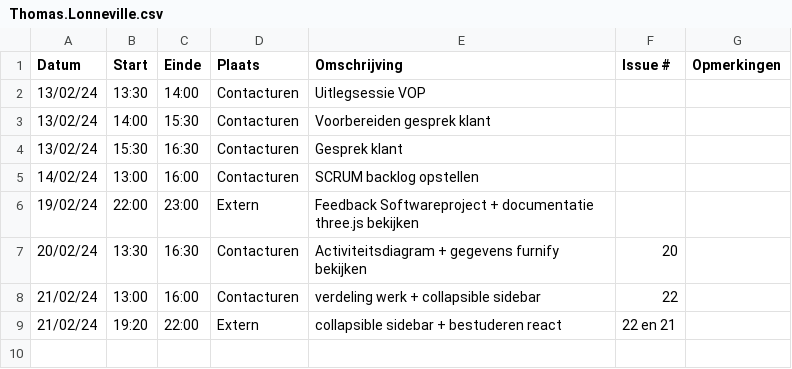
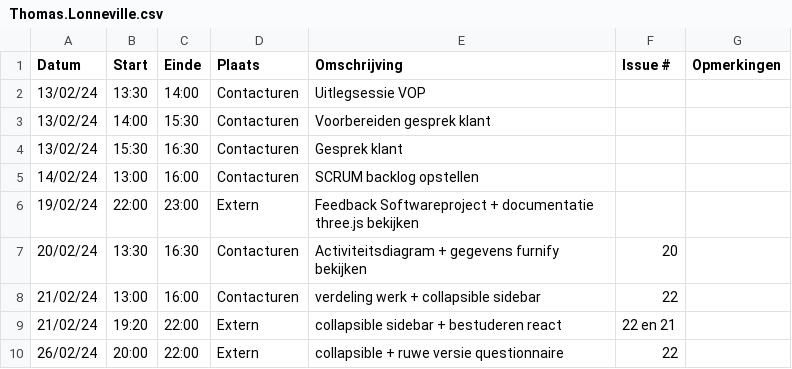
Before and after one commit to wiebe-vandendriessche/furnify, a CSV file: logboeken/Thomas.Lonneville.csv, drawn as a sheet.

Commit message:
Update Thomas.Lonneville.csv

```diff
--- a/logboeken/Thomas.Lonneville.csv
+++ b/logboeken/Thomas.Lonneville.csv
@@ -9 +9,2 @@ Datum,Start,Einde,Plaats,Omschrijving,Issue #,Opmerkingen
 21/02/24, 19:20, 22:00, Extern, collapsible sidebar + bestuderen react, 22 en 21,
+26/02/24, 20:00, 22:00, Extern, collapsible + ruwe versie questionnaire, 22,
```
